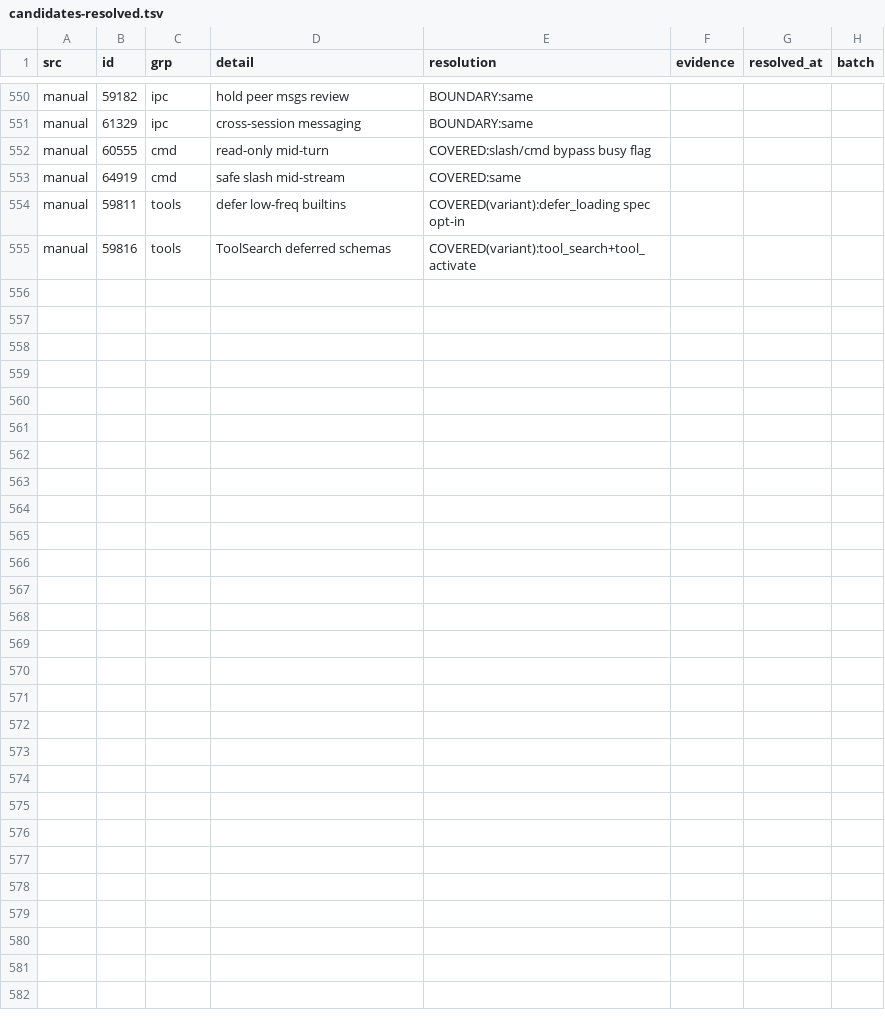
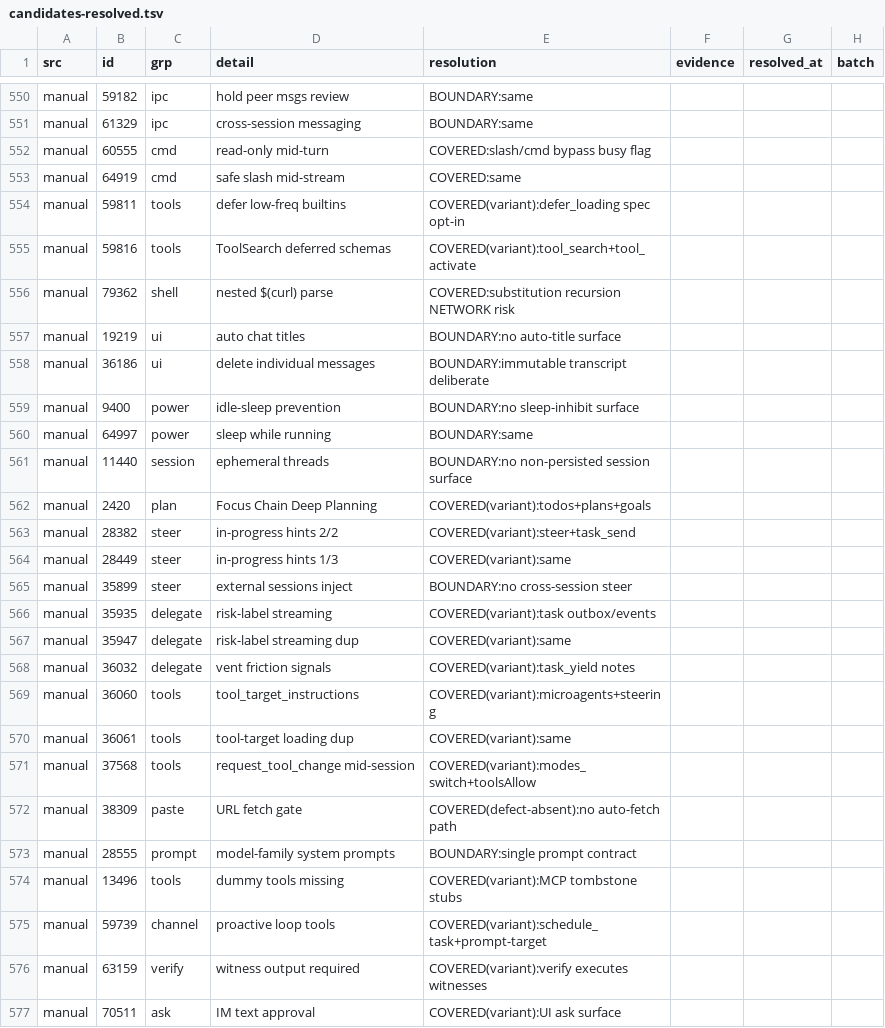
Before and after one commit to ooooooooooooooooooop/personal-ai, a TSV file: research/agent-harness-survey-v1/changelogs/_midreview/candidates-resolved.tsv, drawn as a sheet; only a part is shown, gaps mark what is left out; the diff names each change by its address in the sheet, - before the commit and + after, or states it on an @@ line.

Commit message:
manual session/UI/misc cluster (21 keys): classifications
- nested-substitution parsing, steering hints, tombstone stubs
  covered; ephemeral/auto-title/sleep-inhibit boundaries.

```diff
--- a/research/agent-harness-survey-v1/changelogs/_midreview/candidates-resolved.tsv
+++ b/research/agent-harness-survey-v1/changelogs/_midreview/candidates-resolved.tsv
+row 556: manual | 79362 | shell | nested $(curl) parse | COVERED:substitution recursion NETWORK risk
+row 557: manual | 19219 | ui | auto chat titles | BOUNDARY:no auto-title surface
+row 558: manual | 36186 | ui | delete individual messages | BOUNDARY:immutable transcript deliberate
+row 559: manual | 9400 | power | idle-sleep prevention | BOUNDARY:no sleep-inhibit surface
+row 560: manual | 64997 | power | sleep while running | BOUNDARY:same
+row 561: manual | 11440 | session | ephemeral threads | BOUNDARY:no non-persisted session surface
+row 562: manual | 2420 | plan | Focus Chain Deep Planning | COVERED(variant):todos+plans+goals
+row 563: manual | 28382 | steer | in-progress hints 2/2 | COVERED(variant):steer+task_send
+row 564: manual | 28449 | steer | in-progress hints 1/3 | COVERED(variant):same
+row 565: manual | 35899 | steer | external sessions inject | BOUNDARY:no cross-session steer
+row 566: manual | 35935 | delegate | risk-label streaming | COVERED(variant):task outbox/events
+row 567: manual | 35947 | delegate | risk-label streaming dup | COVERED(variant):same
+row 568: manual | 36032 | delegate | vent friction signals | COVERED(variant):task_yield notes
+row 569: manual | 36060 | tools | tool_target_instructions | COVERED(variant):microagents+steering
+row 570: manual | 36061 | tools | tool-target loading dup | COVERED(variant):same
+row 571: manual | 37568 | tools | request_tool_change mid-session | COVERED(variant):modes_switch+toolsAllow
+row 572: manual | 38309 | paste | URL fetch gate | COVERED(defect-absent):no auto-fetch path
+row 573: manual | 28555 | prompt | model-family system prompts | BOUNDARY:single prompt contract
+row 574: manual | 13496 | tools | dummy tools missing | COVERED(variant):MCP tombstone stubs
+row 575: manual | 59739 | channel | proactive loop tools | COVERED(variant):schedule_task+prompt-target
+row 576: manual | 63159 | verify | witness output required | COVERED(variant):verify executes witnesses
+row 577: manual | 70511 | ask | IM text approval | COVERED(variant):UI ask surface
```
Also changed, not shown: 1 other file.
